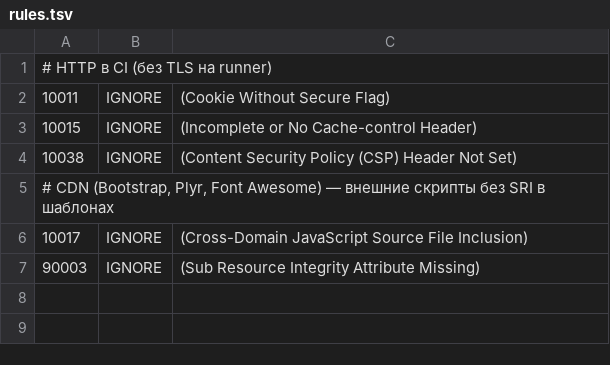
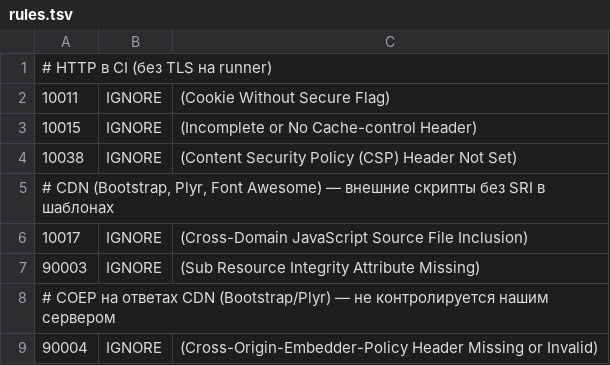
Before and after one commit to OV6446/CI_CD, a TSV file: zap/rules.tsv, drawn as a sheet; the diff names each change by its address in the sheet, - before the commit and + after, or states it on an @@ line.

Commit message:
Ignore ZAP 90004 COEP for external CDN resources

```diff
--- a/zap/rules.tsv
+++ b/zap/rules.tsv
+row 8: # COEP на ответах CDN (Bootstrap/Plyr) — не контролируется нашим сервером
+row 9: 90004 | IGNORE | (Cross-Origin-Embedder-Policy Header Missing or Invalid)
```
